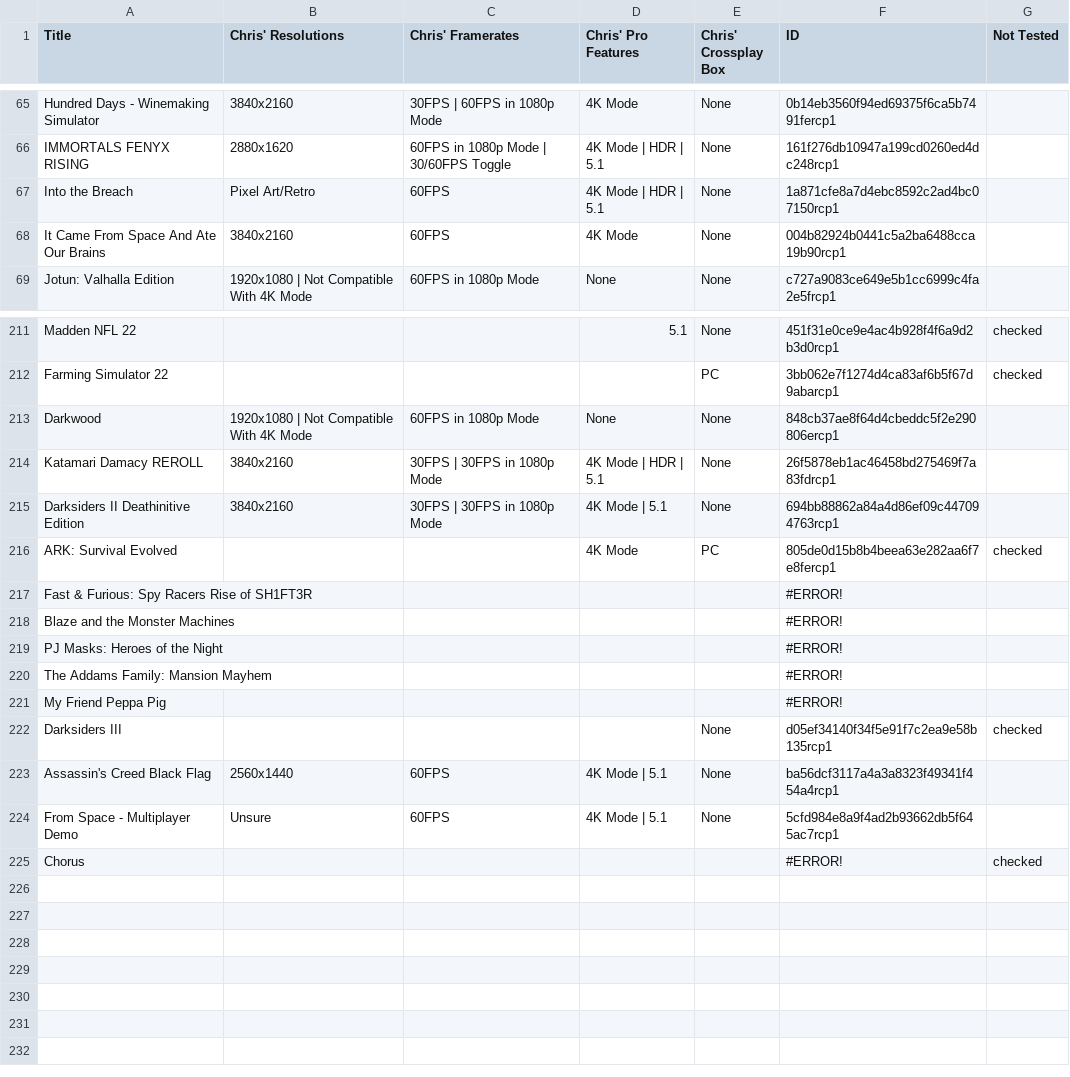
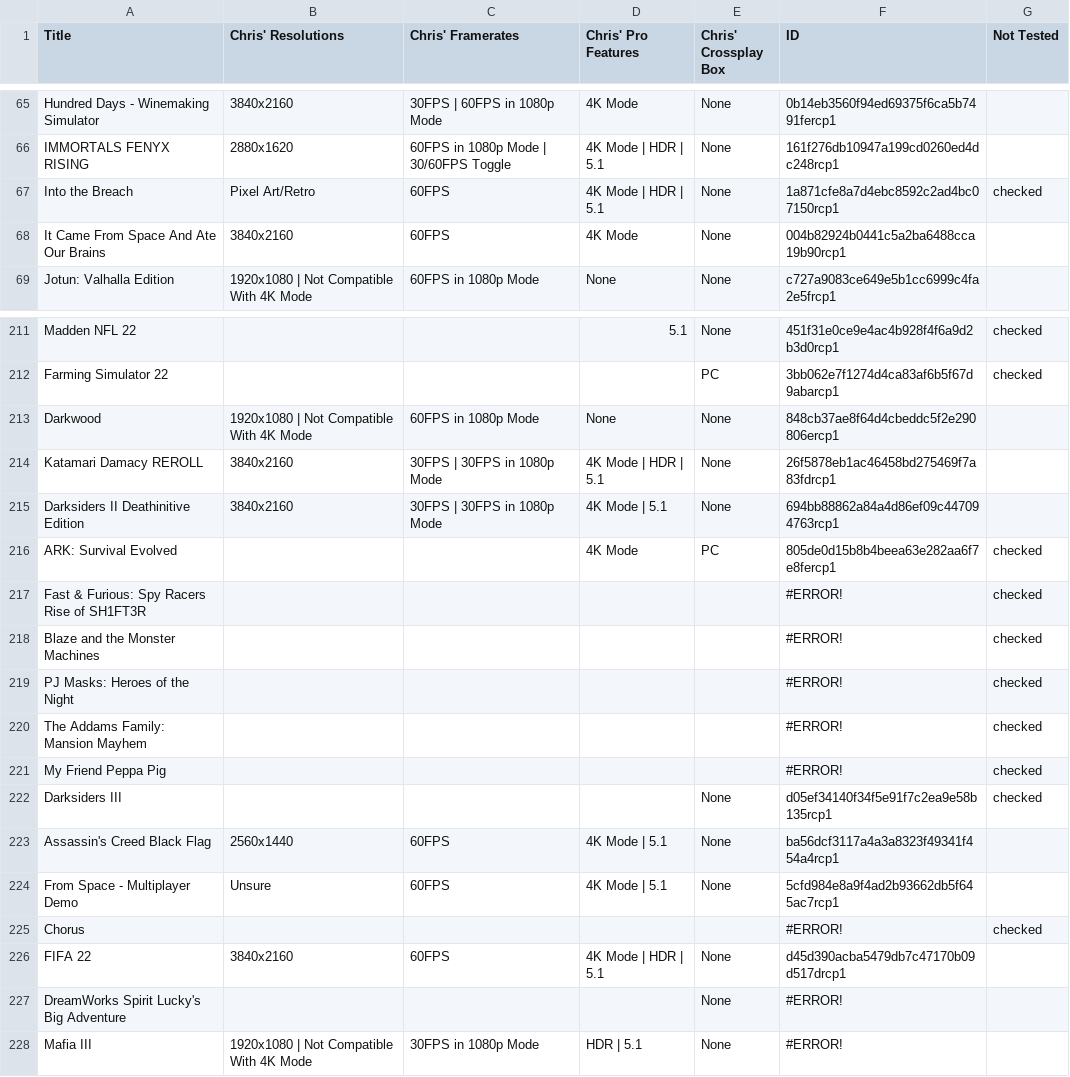
Before and after one commit to ChristopherKlay/StadiaEnhanced, a CSV file: include/extdatabase.csv, drawn as a sheet; only a part is shown, gaps mark what is left out.

Commit message:
Add files via upload

```diff
--- a/include/extdatabase.csv
+++ b/include/extdatabase.csv
@@ -66,3 +66,3 @@ Hundred Days - Winemaking Simulator,3840x2160,30FPS | 60FPS in 1080p Mode,4K Mod
 IMMORTALS FENYX RISING,2880x1620,60FPS in 1080p Mode | 30/60FPS Toggle,4K Mode | HDR | 5.1,None,161f276db10947a199cd0260ed4dc248rcp1,
-Into the Breach,Pixel Art/Retro,60FPS,4K Mode | HDR | 5.1,None,1a871cfe8a7d4ebc8592c2ad4bc07150rcp1,
+Into the Breach,Pixel Art/Retro,60FPS,4K Mode | HDR | 5.1,None,1a871cfe8a7d4ebc8592c2ad4bc07150rcp1,checked
 It Came From Space And Ate Our Brains,3840x2160,60FPS,4K Mode,None,004b82924b0441c5a2ba6488cca19b90rcp1,
@@ -216,7 +216,7 @@ Darksiders II Deathinitive Edition,3840x2160,30FPS | 30FPS in 1080p Mode,4K Mode
 ARK: Survival Evolved,,,4K Mode,PC,805de0d15b8b4beea63e282aa6f7e8fercp1,checked
-Fast & Furious: Spy Racers Rise of SH1FT3R,,,,,#ERROR!,
-Blaze and the Monster Machines,,,,,#ERROR!,
-PJ Masks: Heroes of the Night,,,,,#ERROR!,
-The Addams Family: Mansion Mayhem,,,,,#ERROR!,
-My Friend Peppa Pig,,,,,#ERROR!,
+Fast & Furious: Spy Racers Rise of SH1FT3R,,,,,#ERROR!,checked
+Blaze and the Monster Machines,,,,,#ERROR!,checked
+PJ Masks: Heroes of the Night,,,,,#ERROR!,checked
+The Addams Family: Mansion Mayhem,,,,,#ERROR!,checked
+My Friend Peppa Pig,,,,,#ERROR!,checked
 Darksiders III,,,,None,d05ef34140f34f5e91f7c2ea9e58b135rcp1,checked
@@ -225 +225,4 @@ From Space - Multiplayer Demo,Unsure,60FPS,4K Mode | 5.1,None,5cfd984e8a9f4ad2b9
 Chorus,,,,,#ERROR!,checked
+FIFA 22,3840x2160,60FPS,4K Mode | HDR | 5.1,None,d45d390acba5479db7c47170b09d517drcp1,
+DreamWorks Spirit Lucky's Big Adventure,,,,None,#ERROR!,
+Mafia III,1920x1080 | Not Compatible With 4K Mode,30FPS in 1080p Mode,HDR | 5.1,None,#ERROR!,
```
